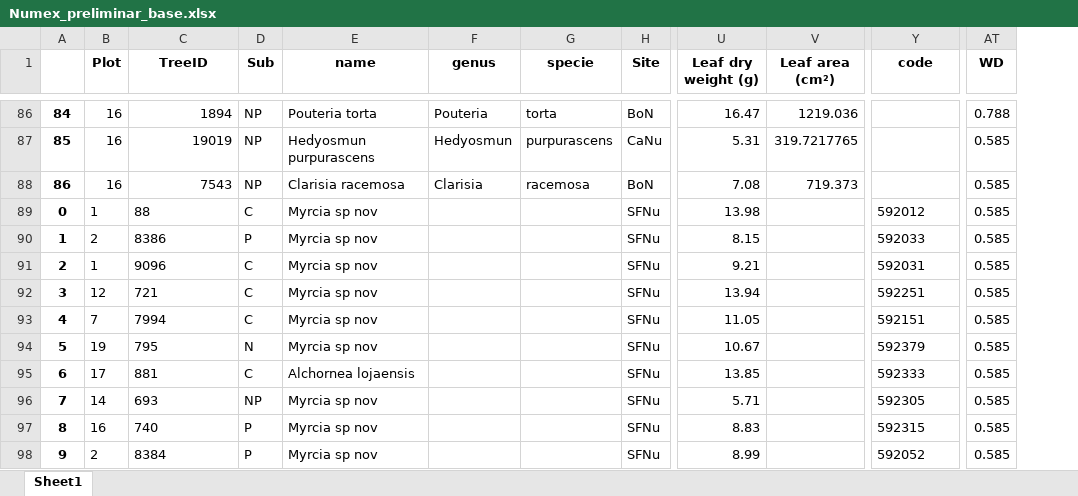
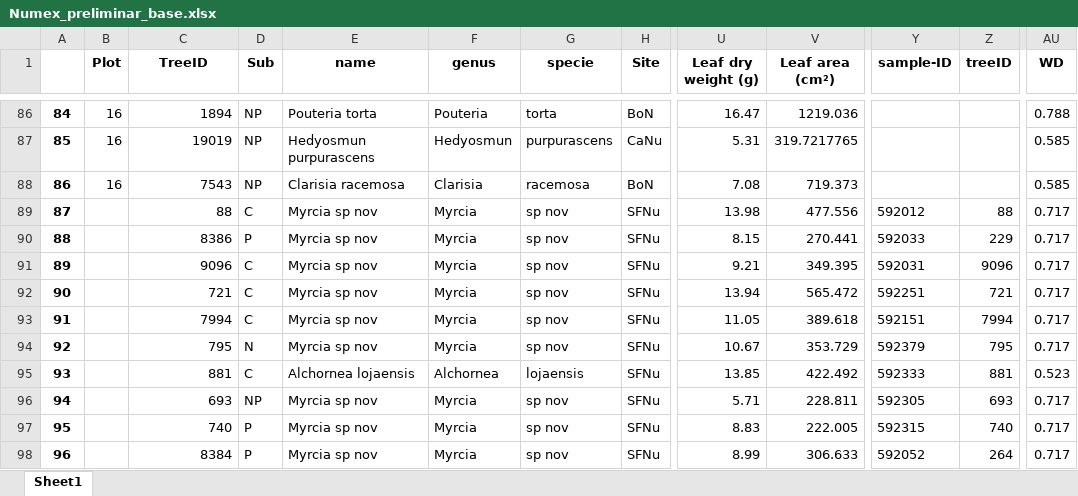
Before and after one commit to ajchavez94/NUMEX_preliminar, an Excel workbook: Results_isofys/Numex_preliminar_base.xlsx, sheet Sheet1, drawn as a sheet; only a part is shown, gaps mark what is left out; values as stored, in another font and other column widths than the file's, no borders; addresses are those after the commit; the diff covers the shown part only; the diff names each change by its address in the sheet, - before the commit and + after, or states it on an @@ line.

```diff
--- a/Results_isofys/Numex_preliminar_base.xlsx (sheet Sheet1)
+++ b/Results_isofys/Numex_preliminar_base.xlsx (sheet Sheet1)
+column Z (treeID), rows 89-98: 88 | 229 | 9096 | 721 | 7994 | 795 | 881 | 693 | 740 | 264
-Y1: code
+Y1: sample-ID
@@ column A renumbered between rows 89 and 181 @@
-B89 (Plot): 1
+B89 (Plot): (empty)
-C89:C98 alignment: left
+C89:C98 alignment: right
-F89:F94 (genus): (empty)
+F89:F94 (genus): Myrcia
-G89:G94 (specie): (empty)
+G89:G94 (specie): sp nov
-V89 (Leaf area (cm²)): (empty)
+V89 (Leaf area (cm²)): 477.556
-AU89:AU94 (WD): 0.585
+AU89:AU94 (WD): 0.717
-B90 (Plot): 2
+B90 (Plot): (empty)
-V90 (Leaf area (cm²)): (empty)
+V90 (Leaf area (cm²)): 270.441
-B91 (Plot): 1
+B91 (Plot): (empty)
-V91 (Leaf area (cm²)): (empty)
+V91 (Leaf area (cm²)): 349.395
-B92 (Plot): 12
+B92 (Plot): (empty)
-V92 (Leaf area (cm²)): (empty)
+V92 (Leaf area (cm²)): 565.472
-B93 (Plot): 7
+B93 (Plot): (empty)
-V93 (Leaf area (cm²)): (empty)
+V93 (Leaf area (cm²)): 389.618
-B94 (Plot): 19
+B94 (Plot): (empty)
-V94 (Leaf area (cm²)): (empty)
+V94 (Leaf area (cm²)): 353.729
-B95 (Plot): 17
+B95 (Plot): (empty)
-F95 (genus): (empty)
+F95 (genus): Alchornea
-G95 (specie): (empty)
+G95 (specie): lojaensis
-V95 (Leaf area (cm²)): (empty)
+V95 (Leaf area (cm²)): 422.492
-AU95 (WD): 0.585
+AU95 (WD): 0.523
-B96 (Plot): 14
+B96 (Plot): (empty)
-F96:F98 (genus): (empty)
+F96:F98 (genus): Myrcia
-G96:G98 (specie): (empty)
+G96:G98 (specie): sp nov
-V96 (Leaf area (cm²)): (empty)
+V96 (Leaf area (cm²)): 228.811
-AU96:AU98 (WD): 0.585
+AU96:AU98 (WD): 0.717
-B97 (Plot): 16
+B97 (Plot): (empty)
-V97 (Leaf area (cm²)): (empty)
+V97 (Leaf area (cm²)): 222.005
-B98 (Plot): 2
+B98 (Plot): (empty)
-V98 (Leaf area (cm²)): (empty)
+V98 (Leaf area (cm²)): 306.633
```
Also changed, not shown: 2 removed rows, 1713 edited cells and cell formats elsewhere in this sheet, Results_isofys/SFtraits_complete.xlsx, Results_isofys/tessf.xlsx, 1 other file.
